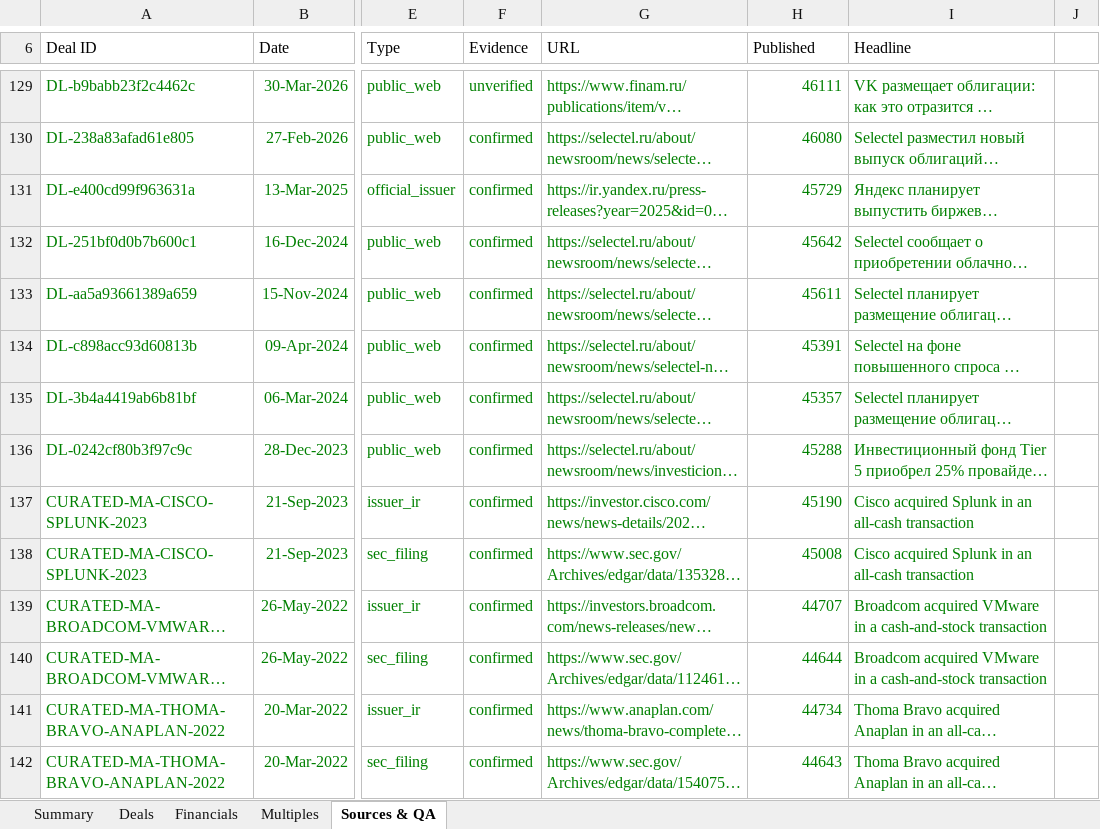
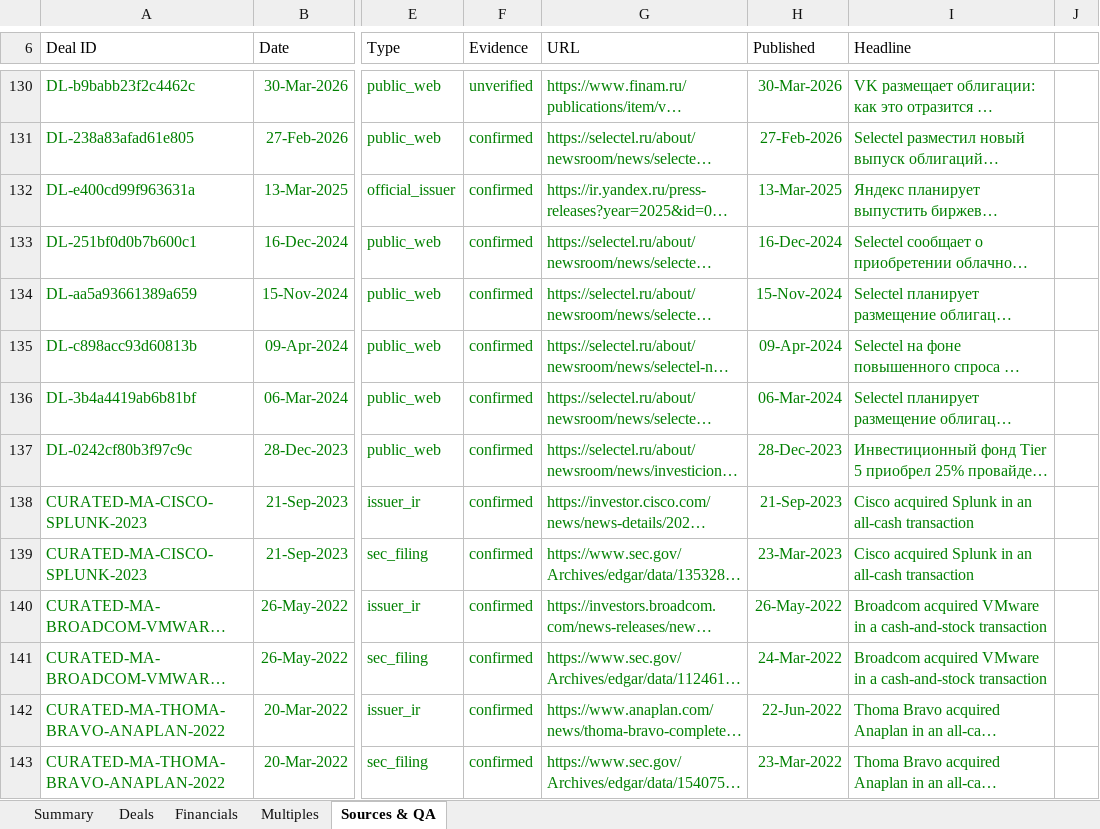
Before and after one commit to irisaurum/deal-markets-copilot, an Excel workbook: output/precedent_transactions.xlsx, sheet Sources & QA, drawn as a sheet; only a part is shown, gaps mark what is left out; long unchanged cells end in …; values as stored, in another font and other column widths than the file's, no borders; table styles not drawn; addresses are those after the commit; the diff covers the shown part only; the diff names each change by its address in the sheet, - before the commit and + after, or states it on an @@ line.

```diff
--- a/output/precedent_transactions.xlsx (sheet Sources & QA)
+++ b/output/precedent_transactions.xlsx (sheet Sources & QA)
-H130 (Published): 46111
+H130 (Published): 30-Mar-2026
-H131 (Published): 46080
+H131 (Published): 27-Feb-2026
-H132 (Published): 45729
+H132 (Published): 13-Mar-2025
-H133 (Published): 45642
+H133 (Published): 16-Dec-2024
-H134 (Published): 45611
+H134 (Published): 15-Nov-2024
-H135 (Published): 45391
+H135 (Published): 09-Apr-2024
-H136 (Published): 45357
+H136 (Published): 06-Mar-2024
-H137 (Published): 45288
+H137 (Published): 28-Dec-2023
-H138 (Published): 45190
+H138 (Published): 21-Sep-2023
-H139 (Published): 45008
+H139 (Published): 23-Mar-2023
-H140 (Published): 44707
+H140 (Published): 26-May-2022
-H141 (Published): 44644
+H141 (Published): 24-Mar-2022
-H142 (Published): 44734
+H142 (Published): 22-Jun-2022
-H143 (Published): 44643
+H143 (Published): 23-Mar-2022
```
Also changed, not shown: 3 added rows, 3 removed rows, 99 edited cells, cell formats and merged cells elsewhere in this sheet, sheet Deals, sheet Summary, 15 other files.
